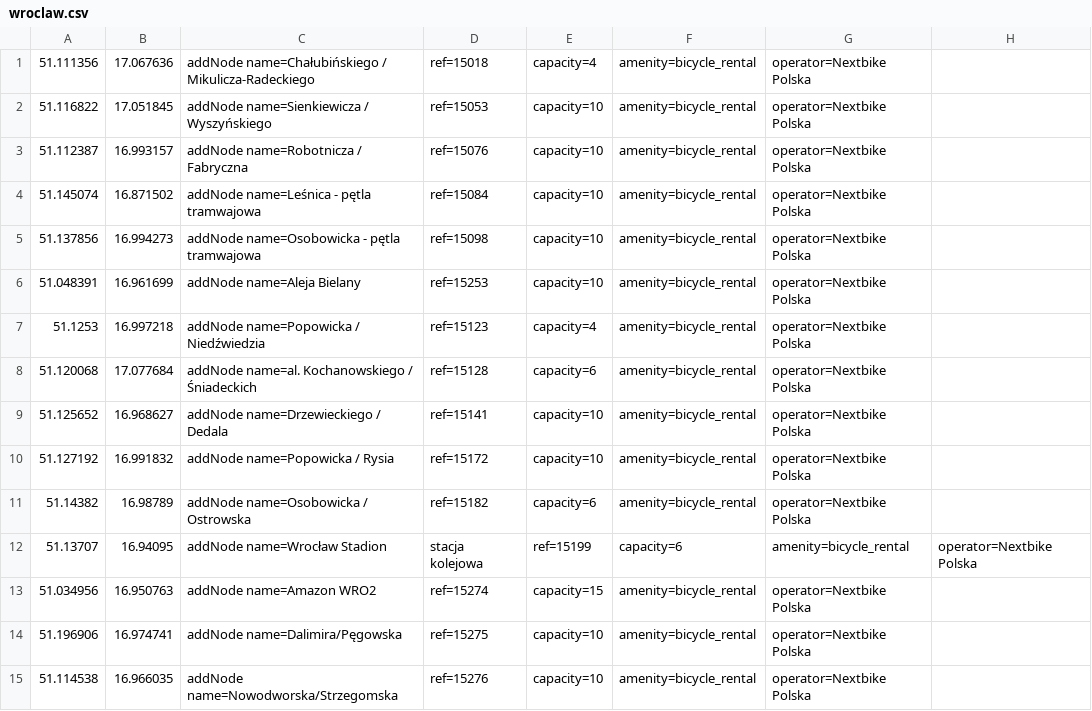
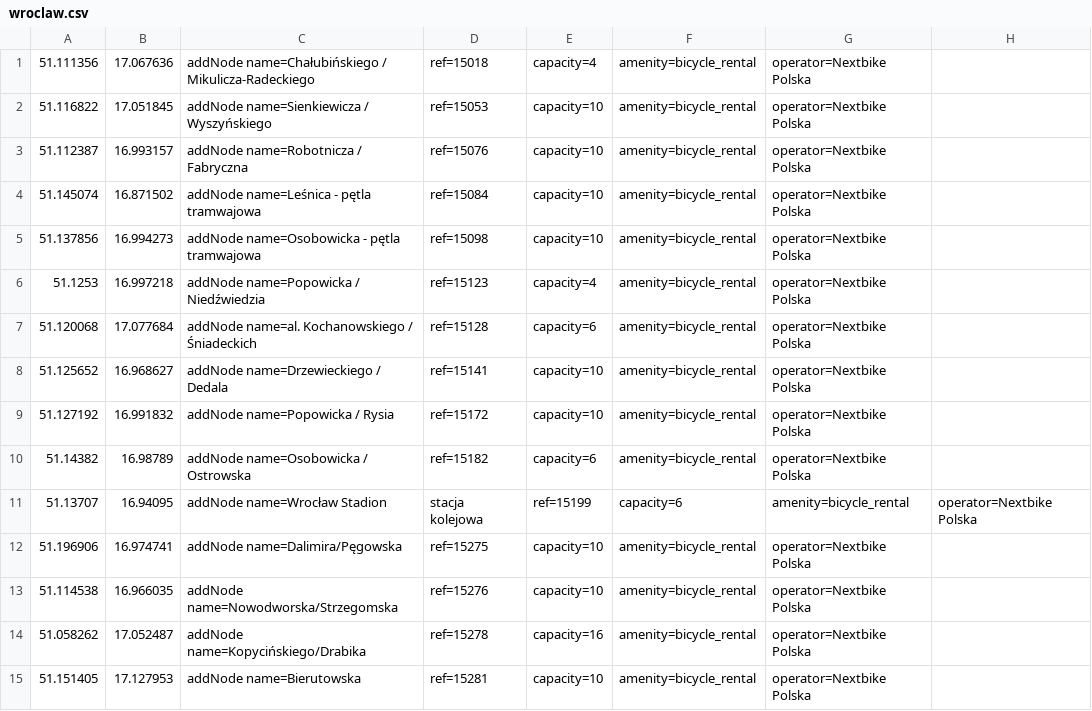
Before and after one commit to starsep/NextbikeOSM, a CSV file: wroclaw.csv, drawn as a sheet; only a part is shown; the shorter side is filled out with more unchanged rows.

```diff
--- a/wroclaw.csv
+++ b/wroclaw.csv
@@ -5,3 +5,2 @@
 51.137856,16.994273,addNode name=Osobowicka - pętla tramwajowa,ref=15098,capacity=10,amenity=bicycle_rental,operator=Nextbike Polska
-51.048391,16.961699,addNode name=Aleja Bielany,ref=15253,capacity=10,amenity=bicycle_rental,operator=Nextbike Polska
 51.1253,16.997218,addNode name=Popowicka / Niedźwiedzia,ref=15123,capacity=4,amenity=bicycle_rental,operator=Nextbike Polska
@@ -12,3 +11,2 @@
 51.13707,16.94095,addNode name=Wrocław Stadion, stacja kolejowa,ref=15199,capacity=6,amenity=bicycle_rental,operator=Nextbike Polska
-51.034956,16.950763,addNode name=Amazon WRO2,ref=15274,capacity=15,amenity=bicycle_rental,operator=Nextbike Polska
 51.196906,16.974741,addNode name=Dalimira/Pęgowska,ref=15275,capacity=10,amenity=bicycle_rental,operator=Nextbike Polska
```
Also changed, not shown: koszalin.csv, 42 other files.
